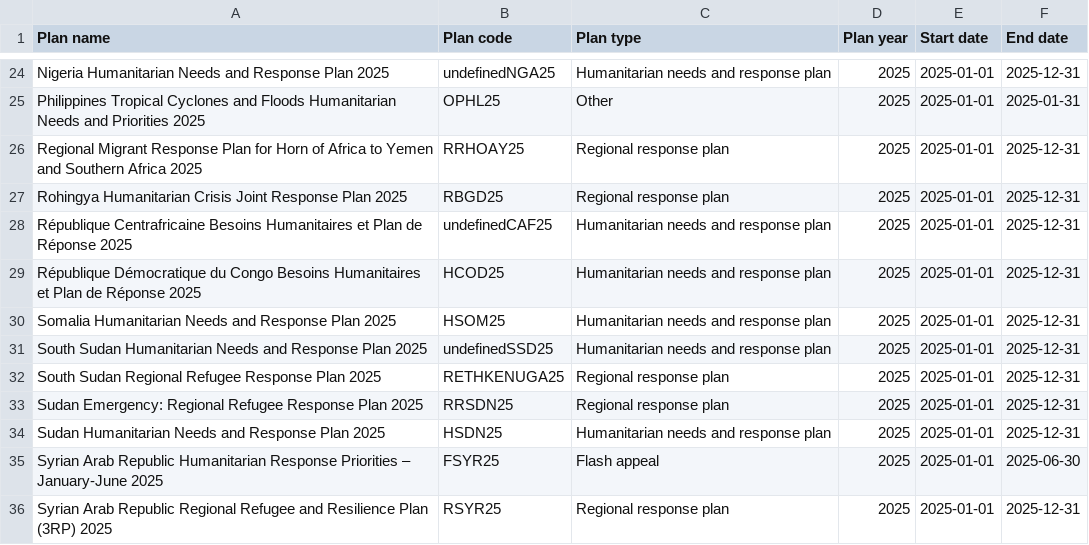
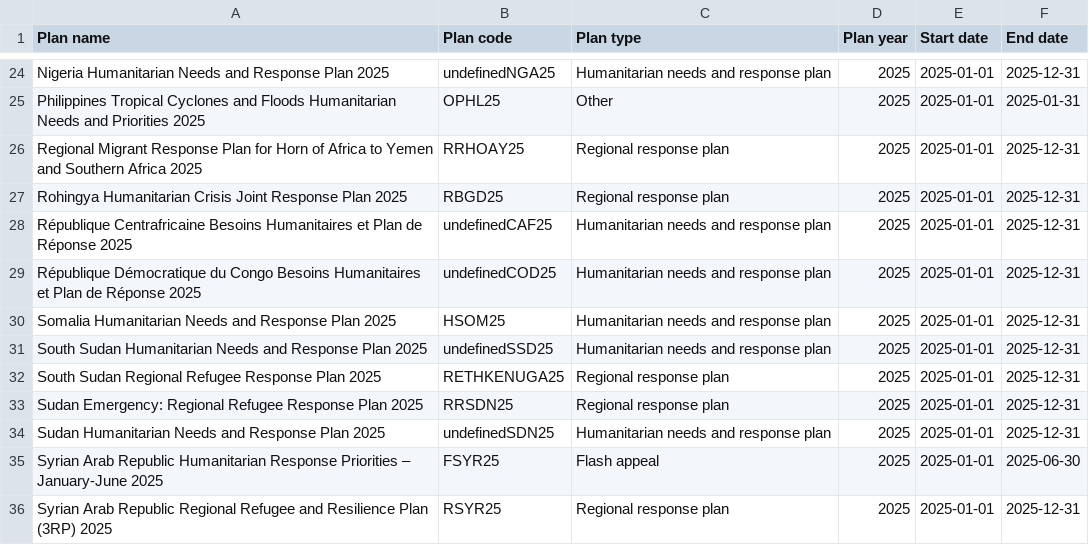
Before and after one commit to codeforIATI/humanitarian-plan-codelist, a CSV file: humanitarian-plan.csv, drawn as a sheet; only a part is shown, gaps mark what is left out.

Commit message:
deploy: adf0262c8f6f882ea9f8d209d723d747a1350cd5

```diff
--- a/humanitarian-plan.csv
+++ b/humanitarian-plan.csv
@@ -28,3 +28,3 @@ Rohingya Humanitarian Crisis Joint Response Plan 2025,RBGD25,Regional response p
 République Centrafricaine Besoins Humanitaires et Plan de Réponse 2025,undefinedCAF25,Humanitarian needs and response plan,2025,2025-01-01,2025-12-31
-République Démocratique du Congo Besoins Humanitaires et Plan de Réponse 2025,HCOD25,Humanitarian needs and response plan,2025,2025-01-01,2025-12-31
+République Démocratique du Congo Besoins Humanitaires et Plan de Réponse 2025,undefinedCOD25,Humanitarian needs and response plan,2025,2025-01-01,2025-12-31
 Somalia Humanitarian Needs and Response Plan 2025,HSOM25,Humanitarian needs and response plan,2025,2025-01-01,2025-12-31
@@ -33,3 +33,3 @@ South Sudan Regional Refugee Response Plan 2025,RETHKENUGA25,Regional response p
 Sudan Emergency: Regional Refugee Response Plan 2025,RRSDN25,Regional response plan,2025,2025-01-01,2025-12-31
-Sudan Humanitarian Needs and Response Plan 2025,HSDN25,Humanitarian needs and response plan,2025,2025-01-01,2025-12-31
+Sudan Humanitarian Needs and Response Plan 2025,undefinedSDN25,Humanitarian needs and response plan,2025,2025-01-01,2025-12-31
 Syrian Arab Republic Humanitarian Response Priorities – January-June 2025,FSYR25,Flash appeal,2025,2025-01-01,2025-06-30
```
